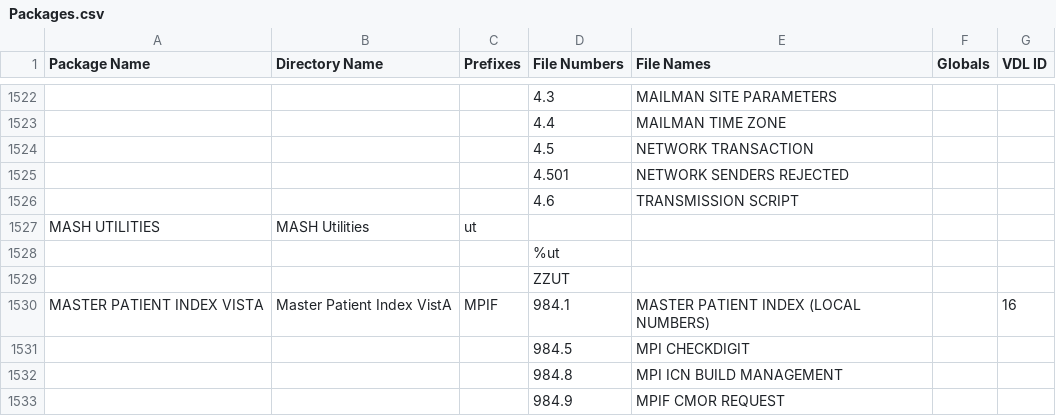
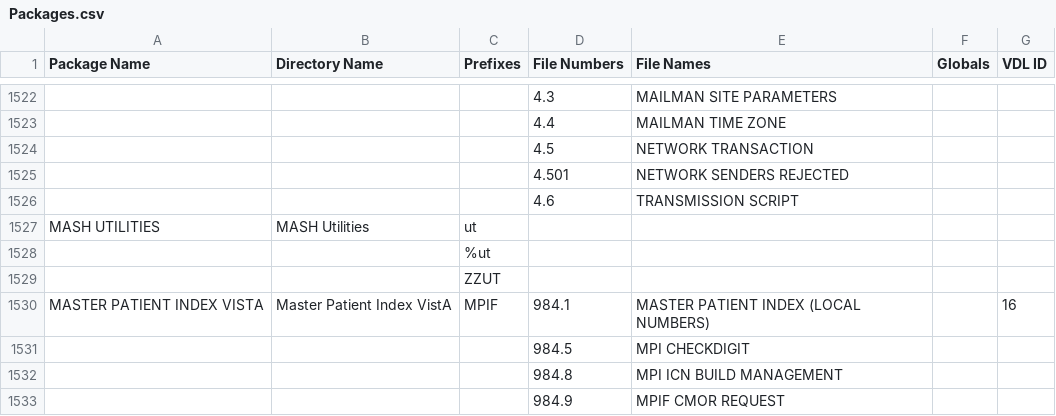
Before and after one commit to WorldVistA/VistA-M, a CSV file: Packages.csv, drawn as a sheet; only a part is shown, gaps mark what is left out; removed rows and columns are numbered as before the commit, all else as after; the diff names each change by its address in the sheet, - before the commit and + after, or states it on an @@ line.

Commit message:
Remove extra commas from Packages.csv
Remove two comments from the additional lines in the "Mash Utilities"
package.  As it stands, the namespaces are not in the correct point but
are in the place of a file number.

OSEHRA-Id: http://issues.osehra.org/browse/VAF-224

```diff
--- a/Packages.csv
+++ b/Packages.csv
-row 1528:  |  |  | %ut
-row 1529:  |  |  | ZZUT
+row 1528:  |  | %ut
+row 1529:  |  | ZZUT
```
